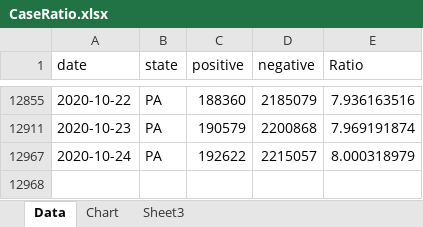
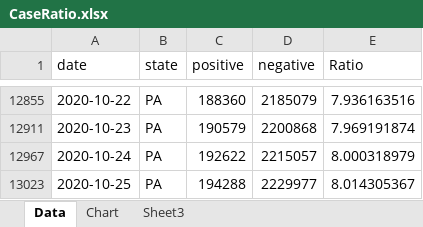
Before and after one commit to mhowe0422/mhowe0422.github.io, an Excel workbook: covid19/data/CaseRatio.xlsx, sheet Data, drawn as a sheet; only a part is shown, gaps mark what is left out; values as stored, in another font and other column widths than the file's, no borders; table styles not drawn; the diff names each change by its address in the sheet, - before the commit and + after, or states it on an @@ line.

Commit message:
Covid19 Daily Upload

```diff
--- a/covid19/data/CaseRatio.xlsx (sheet Data)
+++ b/covid19/data/CaseRatio.xlsx (sheet Data)
+row 13023: 2020-10-25 | PA | 194288 | 2229977 | 8.014305367
```
Also changed, not shown: hidden cells, charts or pictures, covid19/data/TrendTest.xlsx, covid19/data/USCaseCount.xlsx, 3 other files.
